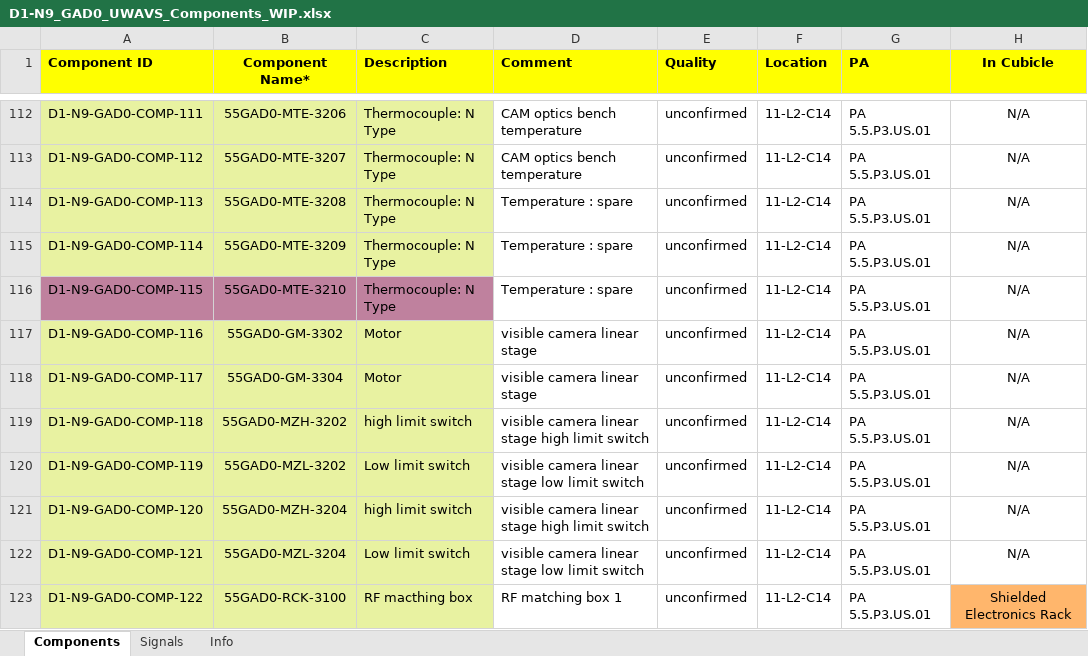
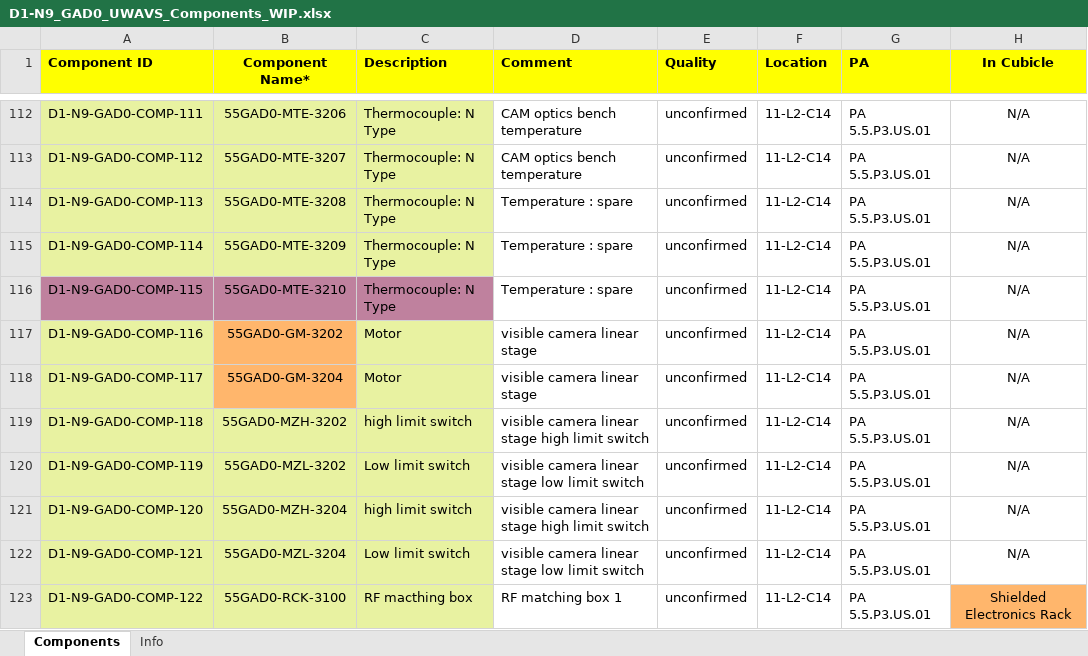
Before and after one commit to Palomar-Scientific-Instruments/UWAVS, an Excel workbook: signals_and_components/D1-N9_GAD0_UWAVS_Components_WIP.xlsx, sheet Components, drawn as a sheet; only a part is shown, gaps mark what is left out; values as stored, in another font and other column widths than the file's, no borders; the diff covers the shown part only; the diff names each change by its address in the sheet, - before the commit and + after, or states it on an @@ line.

```diff
--- a/signals_and_components/D1-N9_GAD0_UWAVS_Components_WIP.xlsx (sheet Components)
+++ b/signals_and_components/D1-N9_GAD0_UWAVS_Components_WIP.xlsx (sheet Components)
-sheet tab: Signals
-B117 (Component Name*): 55GAD0-GM-3302
+B117 (Component Name*): 55GAD0-GM-3202
-B117:B118 fill: #E8F2A1
+B117:B118 fill: #FFB66C
-B118 (Component Name*): 55GAD0-GM-3304
+B118 (Component Name*): 55GAD0-GM-3204
```
Also changed, not shown: 26 edited cells and cell formats elsewhere in this sheet.
